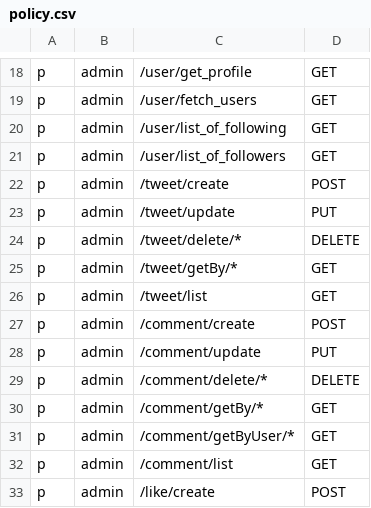
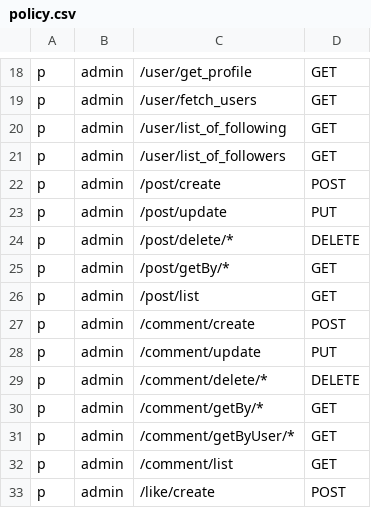
Before and after one commit to Turcik-CM/Api-gateway, a CSV file: pkg/config/policy.csv, drawn as a sheet; only a part is shown, gaps mark what is left out.

```diff
--- a/pkg/config/policy.csv
+++ b/pkg/config/policy.csv
@@ -21,7 +21,7 @@ p,admin,/user/list_of_following,GET
 p,admin,/user/list_of_followers,GET
-p,admin,/tweet/create,POST
-p,admin,/tweet/update,PUT
-p,admin,/tweet/delete/*,DELETE
-p,admin,/tweet/getBy/*,GET
-p,admin,/tweet/list,GET
+p,admin,/post/create,POST
+p,admin,/post/update,PUT
+p,admin,/post/delete/*,DELETE
+p,admin,/post/getBy/*,GET
+p,admin,/post/list,GET
 p,admin,/comment/create,POST
```
Also changed, not shown: 9 other files.
